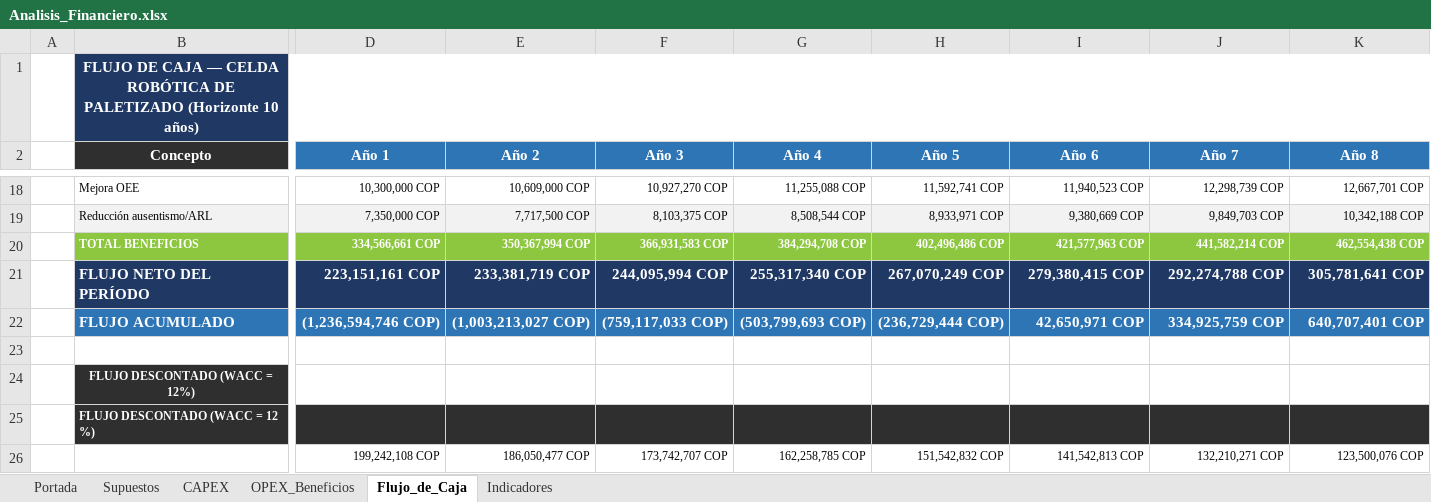
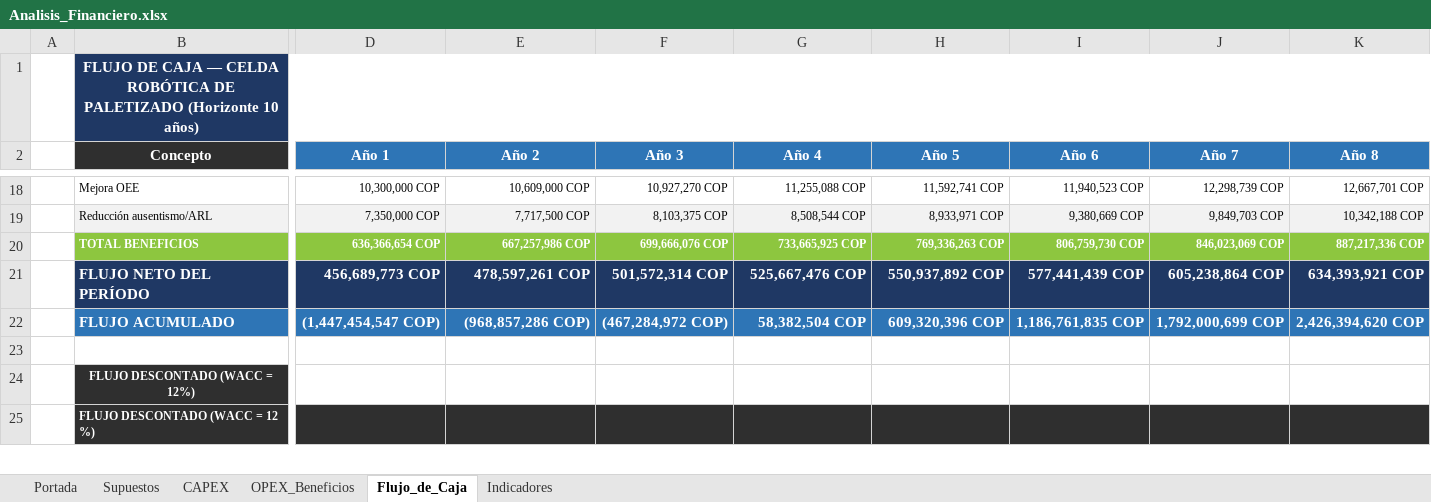
Before and after one commit to MrBrightside8/SincronizadosSA.io, an Excel workbook: Análisis Financiero/Analisis_Financiero.xlsx, sheet Flujo_de_Caja, drawn as a sheet; only a part is shown, gaps mark what is left out; values as stored, in another font and other column widths than the file's, no borders; charts and pictures not drawn; removed rows and columns are numbered as before the commit, all else as after; rows hold the shown columns only; the diff covers the shown part only; the diff names each change by its address in the sheet, - before the commit and + after, or states it on an @@ line.

```diff
--- a/Análisis Financiero/Analisis_Financiero.xlsx (sheet Flujo_de_Caja)
+++ b/Análisis Financiero/Analisis_Financiero.xlsx (sheet Flujo_de_Caja)
-D20 (Año 1): 334,566,661 COP
+D20 (Año 1): 636,366,654 COP
-E20 (Año 2): 350,367,994 COP
+E20 (Año 2): 667,257,986 COP
-F20 (Año 3): 366,931,583 COP
+F20 (Año 3): 699,666,076 COP
-G20 (Año 4): 384,294,708 COP
+G20 (Año 4): 733,665,925 COP
-H20 (Año 5): 402,496,486 COP
+H20 (Año 5): 769,336,263 COP
-I20 (Año 6): 421,577,963 COP
+I20 (Año 6): 806,759,730 COP
-J20 (Año 7): 441,582,214 COP
+J20 (Año 7): 846,023,069 COP
-K20 (Año 8): 462,554,438 COP
+K20 (Año 8): 887,217,336 COP
-D21 (Año 1): 223,151,161 COP
+D21 (Año 1): 456,689,773 COP
-E21 (Año 2): 233,381,719 COP
+E21 (Año 2): 478,597,261 COP
-F21 (Año 3): 244,095,994 COP
+F21 (Año 3): 501,572,314 COP
-G21 (Año 4): 255,317,340 COP
+G21 (Año 4): 525,667,476 COP
-H21 (Año 5): 267,070,249 COP
+H21 (Año 5): 550,937,892 COP
-I21 (Año 6): 279,380,415 COP
+I21 (Año 6): 577,441,439 COP
-J21 (Año 7): 292,274,788 COP
+J21 (Año 7): 605,238,864 COP
-K21 (Año 8): 305,781,641 COP
+K21 (Año 8): 634,393,921 COP
-D22 (Año 1): (1,236,594,746 COP)
+D22 (Año 1): (1,447,454,547 COP)
-E22 (Año 2): (1,003,213,027 COP)
+E22 (Año 2): (968,857,286 COP)
-F22 (Año 3): (759,117,033 COP)
+F22 (Año 3): (467,284,972 COP)
-G22 (Año 4): (503,799,693 COP)
+G22 (Año 4): 58,382,504 COP
-H22 (Año 5): (236,729,444 COP)
+H22 (Año 5): 609,320,396 COP
-I22 (Año 6): 42,650,971 COP
+I22 (Año 6): 1,186,761,835 COP
-J22 (Año 7): 334,925,759 COP
+J22 (Año 7): 1,792,000,699 COP
-K22 (Año 8): 640,707,401 COP
+K22 (Año 8): 2,426,394,620 COP
-row 26:  |  | 199,242,108 COP | 186,050,477 COP | 173,742,707 COP | 162,258,785 COP | 151,542,832 COP | 141,542,813 COP | 132,210,271 COP | 123,500,076 COP
```
Also changed, not shown: 1 added row and 59 edited cells elsewhere in this sheet, sheet CAPEX, sheet Supuestos, sheet Indicadores, sheet Portada, sheet OPEX_Beneficios, formulas that keep their value, charts or pictures.
